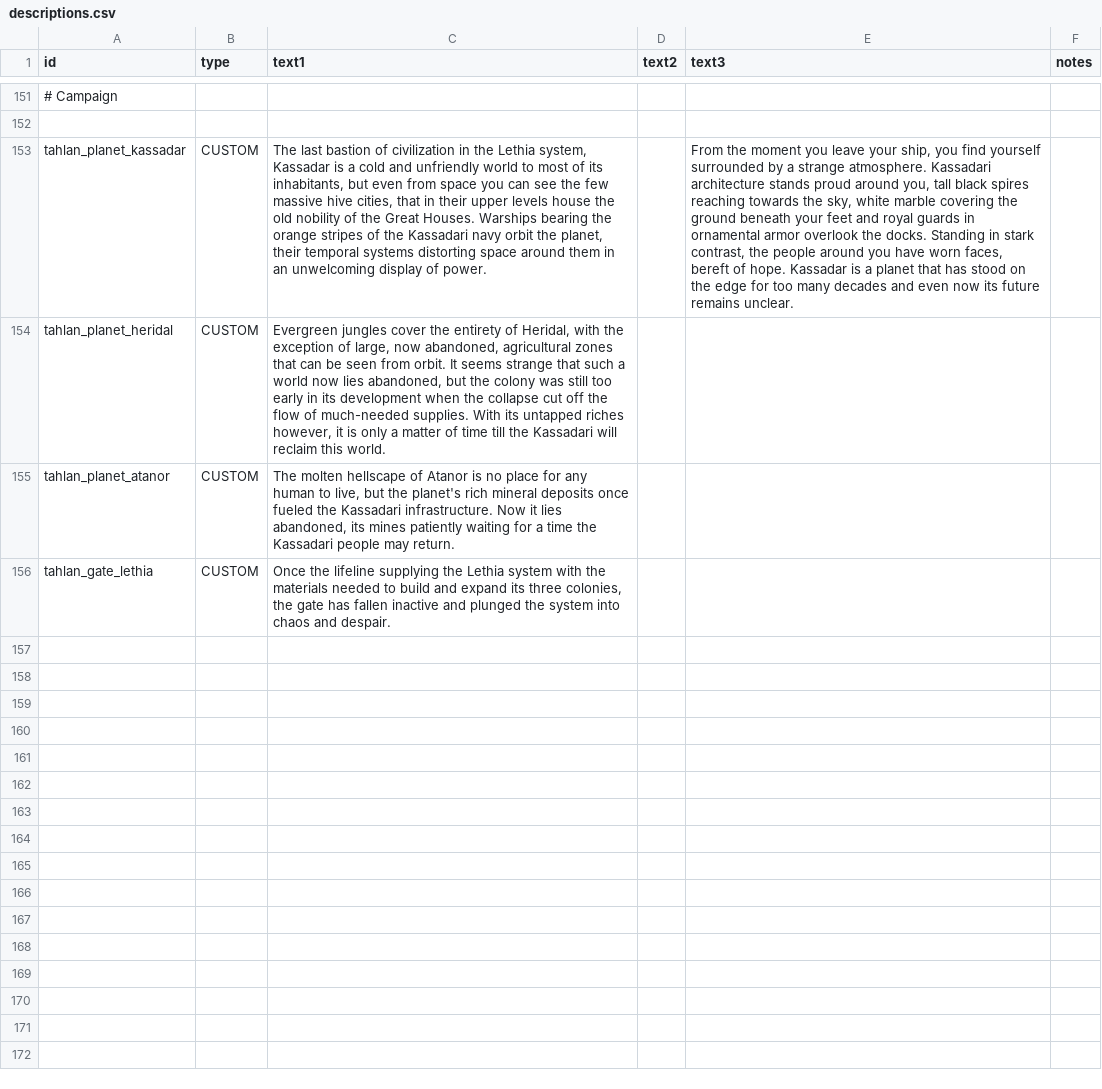
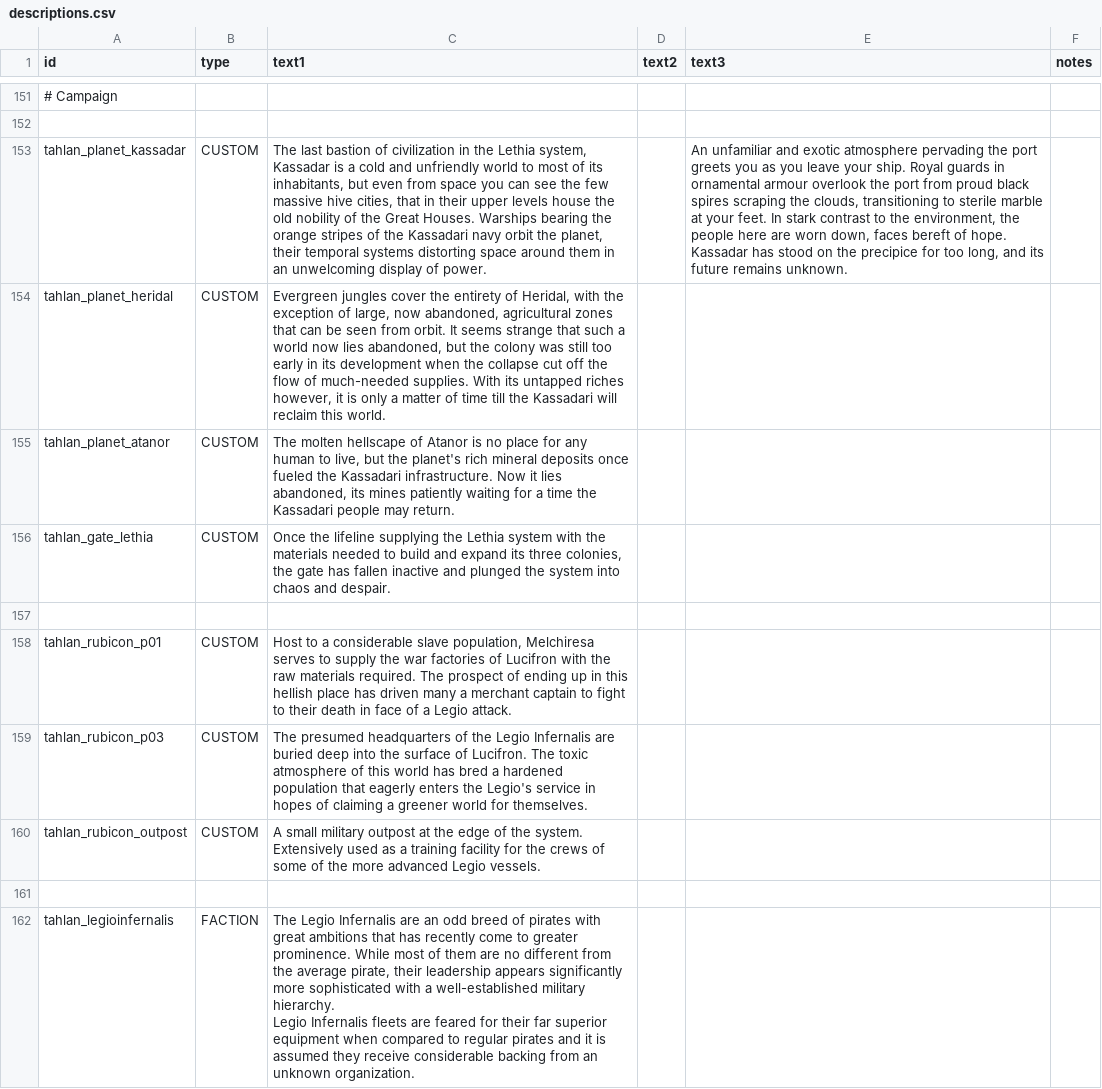
Before and after one commit to niatahl/tahlan-shipworks, a CSV file: data/strings/descriptions.csv, drawn as a sheet; only a part is shown, gaps mark what is left out; ↵ is a line break in a cell; the diff names each change by its address in the sheet, - before the commit and + after, or states it on an @@ line.

Commit message:
Rubicon and stuff

```diff
--- a/data/strings/descriptions.csv
+++ b/data/strings/descriptions.csv
-E153 (text3): From the moment you leave your ship, you find yourself surrounded by a strange atmosphere. Kassadari architecture stands proud around you, tall black spires reaching towards the sky, white marble covering the ground beneath your feet and royal guards in ornamental armor overlook the docks. Standing in stark contrast, the people around you have worn faces, bereft of hope. Kassadar is a planet that has stood on the edge for too many decades and even now its future remains unclear.
+E153 (text3): An unfamiliar and exotic atmosphere pervading the port greets you as you leave your ship. Royal guards in ornamental armour overlook the port from proud black spires scraping the clouds, transitioning to sterile marble at your feet. In stark contrast to the environment, the people here are worn down, faces bereft of hope. Kassadar has stood on the precipice for too long, and its future remains unknown.
+row 157: (empty)
+row 158: tahlan_rubicon_p01 | CUSTOM | Host to a considerable slave population, Melchiresa serves to supply the war factories of Lucifron with the raw materials required. The prospect of ending up in this hellish place has driven many a merchant captain to fight to their death in face of a Legio attack.
+row 159: tahlan_rubicon_p03 | CUSTOM | The presumed headquarters of the Legio Infernalis are buried deep into the surface of Lucifron. The toxic atmosphere of this world has bred a hardened population that eagerly enters the Legio's service in hopes of claiming a greener world for themselves.
+row 160: tahlan_rubicon_outpost | CUSTOM | A small military outpost at the edge of the system. Extensively used as a training facility for the crews of some of the more advanced Legio vessels.
+row 161: (empty)
+row 162: tahlan_legioinfernalis | FACTION | The Legio Infernalis are an odd breed of pirates with great ambitions that has recently come to greater prominence. While most of them are no different from the average pirate, their leadership appears significantly more sophisticated with a well-established military hierarchy. ↵ Legio Infernalis fleets are feared for their far superior equipment when compared to regular pirates and it is assumed they receive considerable backing from an unknown organization.
```
Also changed, not shown: data/config/vayraBounties/unique_bounty_data.csv, data/hulls/ship_data.csv, 29 other files.
